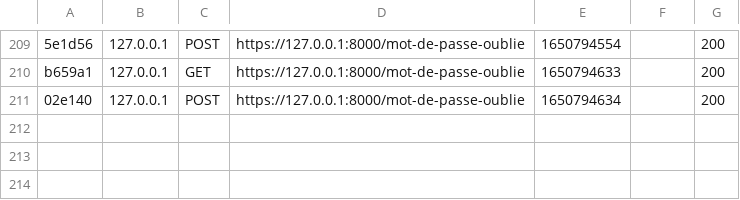
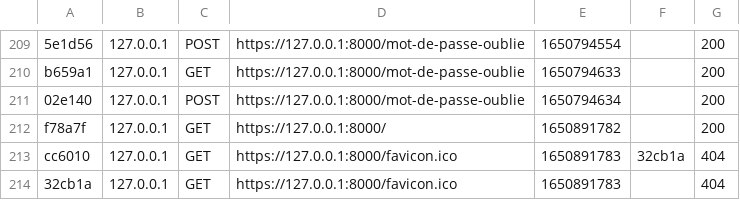
Before and after one commit to Lazaarh/Omiya, a CSV file: var/cache/dev/profiler/index.csv, drawn as a sheet; only a part is shown, gaps mark what is left out.

```diff
--- a/var/cache/dev/profiler/index.csv
+++ b/var/cache/dev/profiler/index.csv
@@ -211 +211,4 @@ b659a1,127.0.0.1,GET,https://127.0.0.1:8000/mot-de-passe-oublie,1650794633,,200
 02e140,127.0.0.1,POST,https://127.0.0.1:8000/mot-de-passe-oublie,1650794634,,200
+f78a7f,127.0.0.1,GET,https://127.0.0.1:8000/,1650891782,,200
+cc6010,127.0.0.1,GET,https://127.0.0.1:8000/favicon.ico,1650891783,32cb1a,404
+32cb1a,127.0.0.1,GET,https://127.0.0.1:8000/favicon.ico,1650891783,,404
```
Also changed, not shown: 4 other files.
